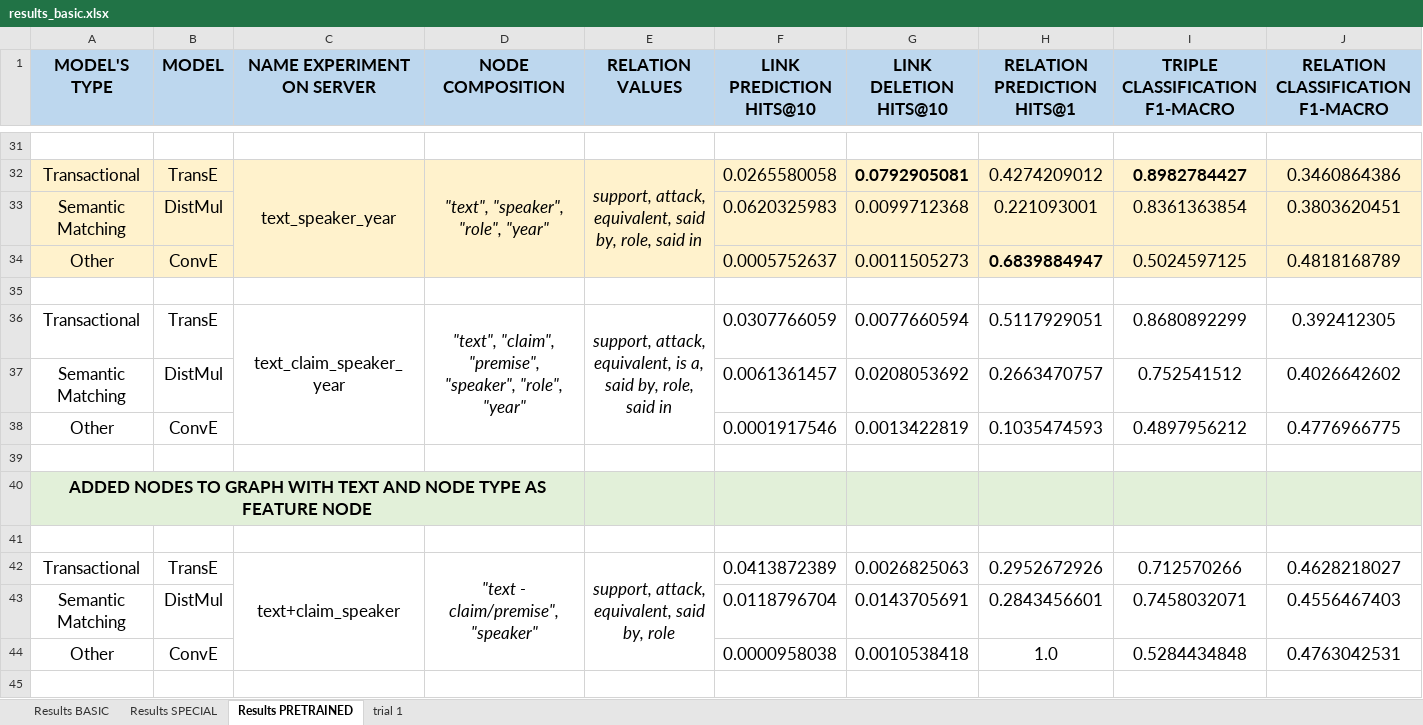
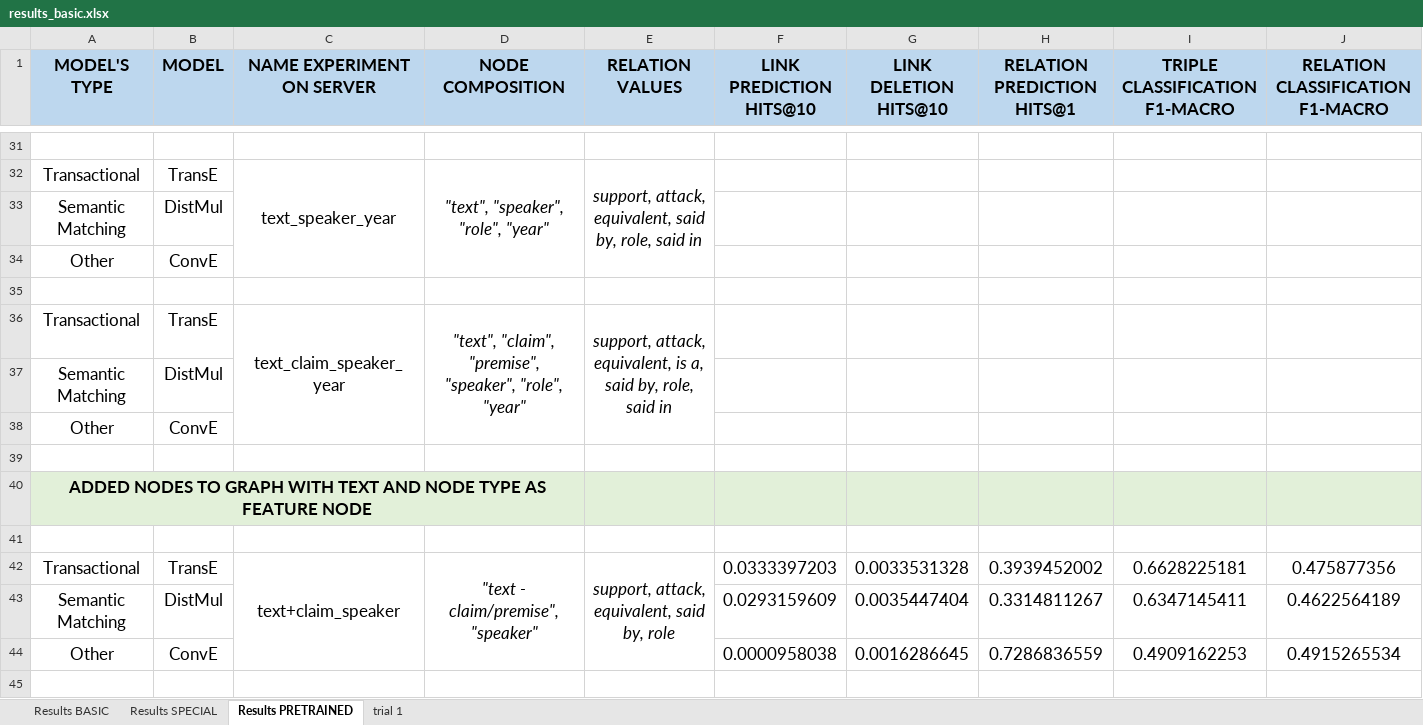
Before and after one commit to deborahdore/political-debates-graph-analysis, an Excel workbook: benchmarking/search_for_best_combination/results_basic.xlsx, sheet Results PRETRAINED, drawn as a sheet; only a part is shown, gaps mark what is left out; values as stored, in another font and other column widths than the file's, no borders; removed rows and columns are numbered as before the commit, all else as after; rows hold the shown columns only; the diff covers the shown part only; the diff names each change by its address in the sheet, - before the commit and + after, or states it on an @@ line.

Commit message:
+ results for pretrained benchmarking

```diff
--- a/benchmarking/search_for_best_combination/results_basic.xlsx (sheet Results PRETRAINED)
+++ b/benchmarking/search_for_best_combination/results_basic.xlsx (sheet Results PRETRAINED)
-A32:J32 fill: #FFF2CC
+A32:J32 fill: none
-F32 (LINK PREDICTION HITS@10): 0.0265580058
+F32 (LINK PREDICTION HITS@10): (empty)
-G32 (LINK DELETION HITS@10): 0.0792905081
+G32 (LINK DELETION HITS@10): (empty)
-H32 (RELATION PREDICTION HITS@1): 0.4274209012
+H32 (RELATION PREDICTION HITS@1): (empty)
-I32 (TRIPLE CLASSIFICATION F1-MACRO): 0.8982784427
+I32 (TRIPLE CLASSIFICATION F1-MACRO): (empty)
-J32 (RELATION CLASSIFICATION F1-MACRO): 0.3460864386
+J32 (RELATION CLASSIFICATION F1-MACRO): (empty)
-row 33: Semantic Matching | DistMul |  |  |  | 0.0620325983 | 0.0099712368 | 0.221093001 | 0.8361363854 | 0.3803620451
-row 34: Other | ConvE |  |  |  | 0.0005752637 | 0.0011505273 | 0.6839884947 | 0.5024597125 | 0.4818168789
+row 33: Semantic Matching | DistMul
+row 34: Other | ConvE
-F36 (LINK PREDICTION HITS@10): 0.0307766059
+F36 (LINK PREDICTION HITS@10): (empty)
-G36 (LINK DELETION HITS@10): 0.0077660594
+G36 (LINK DELETION HITS@10): (empty)
-H36 (RELATION PREDICTION HITS@1): 0.5117929051
+H36 (RELATION PREDICTION HITS@1): (empty)
-I36 (TRIPLE CLASSIFICATION F1-MACRO): 0.8680892299
+I36 (TRIPLE CLASSIFICATION F1-MACRO): (empty)
-J36 (RELATION CLASSIFICATION F1-MACRO): 0.392412305
+J36 (RELATION CLASSIFICATION F1-MACRO): (empty)
-row 37: Semantic Matching | DistMul |  |  |  | 0.0061361457 | 0.0208053692 | 0.2663470757 | 0.752541512 | 0.4026642602
-row 38: Other | ConvE |  |  |  | 0.0001917546 | 0.0013422819 | 0.1035474593 | 0.4897956212 | 0.4776966775
+row 37: Semantic Matching | DistMul
+row 38: Other | ConvE
-F42 (LINK PREDICTION HITS@10): 0.0413872389
+F42 (LINK PREDICTION HITS@10): 0.0333397203
-G42 (LINK DELETION HITS@10): 0.0026825063
+G42 (LINK DELETION HITS@10): 0.0033531328
-H42 (RELATION PREDICTION HITS@1): 0.2952672926
+H42 (RELATION PREDICTION HITS@1): 0.3939452002
-I42 (TRIPLE CLASSIFICATION F1-MACRO): 0.712570266
+I42 (TRIPLE CLASSIFICATION F1-MACRO): 0.6628225181
-J42 (RELATION CLASSIFICATION F1-MACRO): 0.4628218027
+J42 (RELATION CLASSIFICATION F1-MACRO): 0.475877356
-row 43: Semantic Matching | DistMul |  |  |  | 0.0118796704 | 0.0143705691 | 0.2843456601 | 0.7458032071 | 0.4556467403
+row 43: Semantic Matching | DistMul |  |  |  | 0.0293159609 | 0.0035447404 | 0.3314811267 | 0.6347145411 | 0.4622564189
-G44 (LINK DELETION HITS@10): 0.0010538418
+G44 (LINK DELETION HITS@10): 0.0016286645
-H44 (RELATION PREDICTION HITS@1): 1.0
+H44 (RELATION PREDICTION HITS@1): 0.7286836559
-I44 (TRIPLE CLASSIFICATION F1-MACRO): 0.5284434848
+I44 (TRIPLE CLASSIFICATION F1-MACRO): 0.4909162253
-J44 (RELATION CLASSIFICATION F1-MACRO): 0.4763042531
+J44 (RELATION CLASSIFICATION F1-MACRO): 0.4915265534
```
Also changed, not shown: 18 added rows, 18 removed rows, 45 edited cells and cell formats elsewhere in this sheet, 13 other files.
